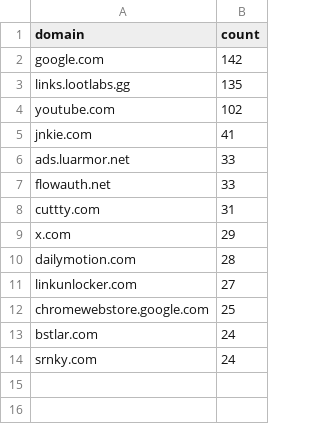
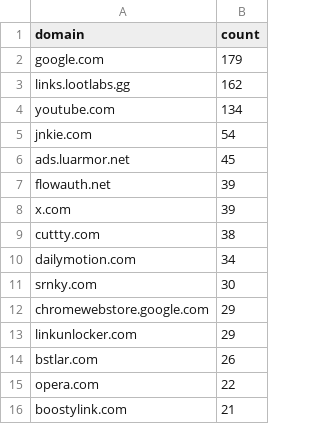
Before and after one commit to meganerasam/blocklist-v4, a CSV file: sources/extension/whitelist/raw/extension-26.csv, drawn as a sheet.

```diff
--- a/sources/extension/whitelist/raw/extension-26.csv
+++ b/sources/extension/whitelist/raw/extension-26.csv
@@ -1,14 +1,16 @@
 domain,count
-google.com,142
-links.lootlabs.gg,135
-youtube.com,102
-jnkie.com,41
-ads.luarmor.net,33
-flowauth.net,33
-cuttty.com,31
-x.com,29
-dailymotion.com,28
-linkunlocker.com,27
-chromewebstore.google.com,25
-bstlar.com,24
-srnky.com,24
+google.com,179
+links.lootlabs.gg,162
+youtube.com,134
+jnkie.com,54
+ads.luarmor.net,45
+flowauth.net,39
+x.com,39
+cuttty.com,38
+dailymotion.com,34
+srnky.com,30
+chromewebstore.google.com,29
+linkunlocker.com,29
+bstlar.com,26
+opera.com,22
+boostylink.com,21
```
Also changed, not shown: sources/extension/whitelist/raw/all-extension.csv, sources/extension/whitelist/raw/extension-23.csv, 4 other files.
